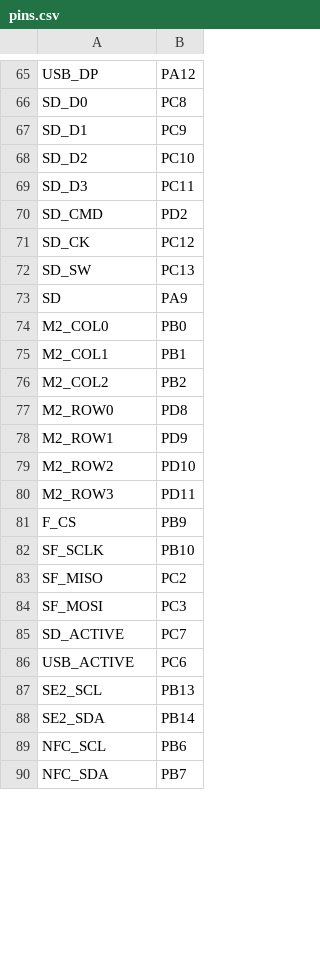
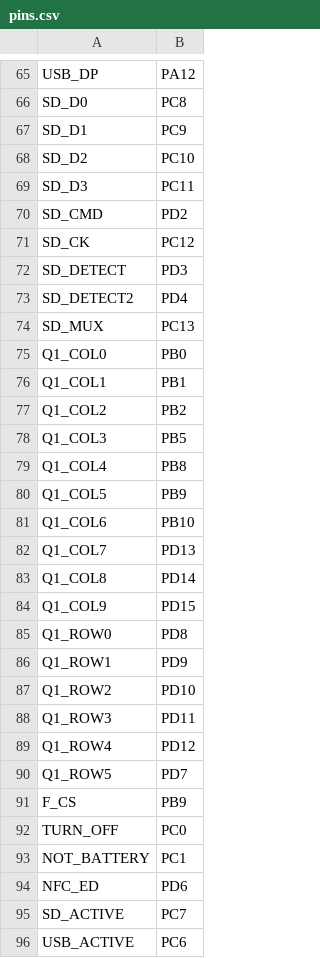
Before and after one commit to Coldcard/firmware, a CSV file: stm32/COLDCARD_Q1/pins.csv, drawn as a sheet; only a part is shown, gaps mark what is left out; the shorter side is filled out with more unchanged rows; the diff covers the shown part only.

```diff
--- a/stm32/COLDCARD_Q1/pins.csv
+++ b/stm32/COLDCARD_Q1/pins.csv
@@ -71,15 +71,25 @@ SD_CMD,PD2
 SD_CK,PC12
-SD_SW,PC13
-SD,PA9
-M2_COL0,PB0
-M2_COL1,PB1
-M2_COL2,PB2
-M2_ROW0,PD8
-M2_ROW1,PD9
-M2_ROW2,PD10
-M2_ROW3,PD11
+SD_DETECT,PD3
+SD_DETECT2,PD4
+SD_MUX,PC13
+Q1_COL0,PB0
+Q1_COL1,PB1
+Q1_COL2,PB2
+Q1_COL3,PB5
+Q1_COL4,PB8
+Q1_COL5,PB9
+Q1_COL6,PB10
+Q1_COL7,PD13
+Q1_COL8,PD14
+Q1_COL9,PD15
+Q1_ROW0,PD8
+Q1_ROW1,PD9
+Q1_ROW2,PD10
+Q1_ROW3,PD11
+Q1_ROW4,PD12
+Q1_ROW5,PD7
 F_CS,PB9
-SF_SCLK,PB10
-SF_MISO,PC2
-SF_MOSI,PC3
+TURN_OFF,PC0
+NOT_BATTERY,PC1
+NFC_ED,PD6
 SD_ACTIVE,PC7
```
Also changed, not shown: 17 added rows and 1 removed row elsewhere in this file, 5 other files.
